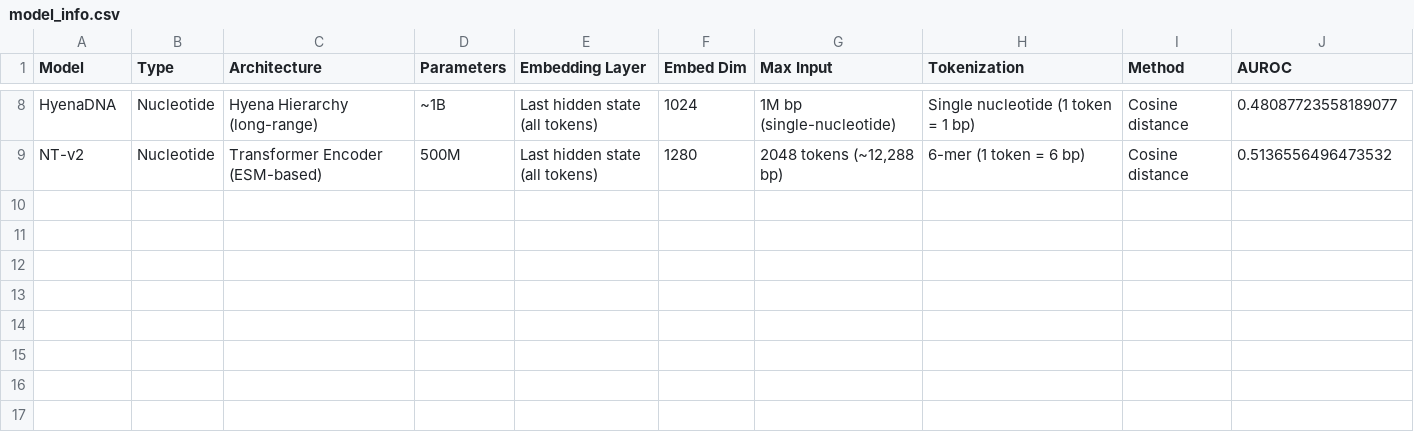
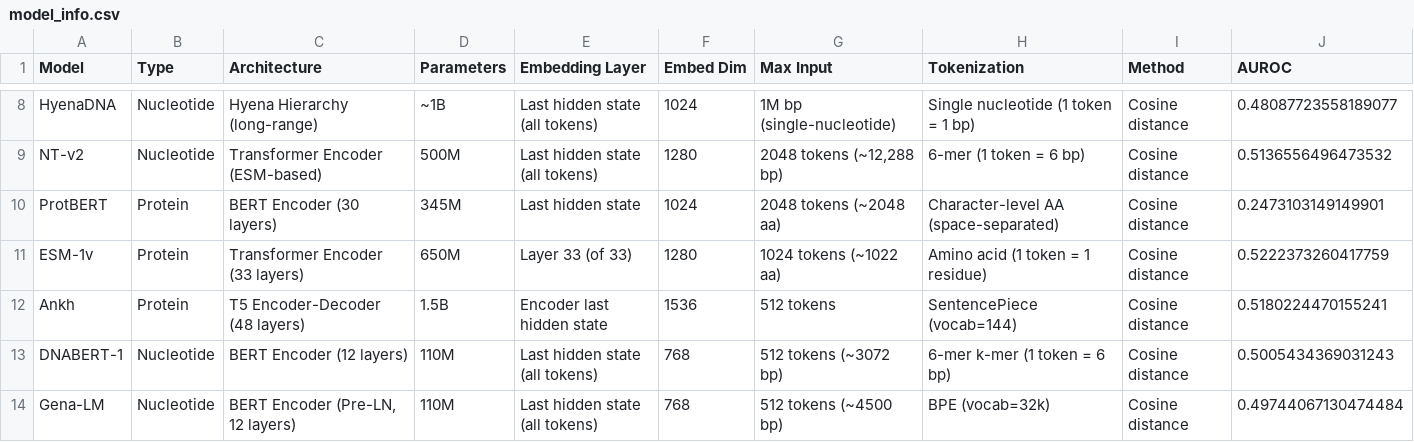
Before and after one commit to hiteshnagar2611/Bech_v2, a CSV file: figures/model_info.csv, drawn as a sheet; only a part is shown, gaps mark what is left out.

```diff
--- a/figures/model_info.csv
+++ b/figures/model_info.csv
@@ -9 +9,6 @@ HyenaDNA,Nucleotide,Hyena Hierarchy (long-range),~1B,Last hidden state (all toke
 NT-v2,Nucleotide,Transformer Encoder (ESM-based),500M,Last hidden state (all tokens),1280,"2048 tokens (~12,288 bp)",6-mer (1 token = 6 bp),Cosine distance,0.5136556496473532
+ProtBERT,Protein,BERT Encoder (30 layers),345M,Last hidden state,1024,2048 tokens (~2048 aa),Character-level AA (space-separated),Cosine distance,0.2473103149149901
+ESM-1v,Protein,Transformer Encoder (33 layers),650M,Layer 33 (of 33),1280,1024 tokens (~1022 aa),Amino acid (1 token = 1 residue),Cosine distance,0.5222373260417759
+Ankh,Protein,T5 Encoder-Decoder (48 layers),1.5B,Encoder last hidden state,1536,512 tokens,SentencePiece (vocab=144),Cosine distance,0.5180224470155241
+DNABERT-1,Nucleotide,BERT Encoder (12 layers),110M,Last hidden state (all tokens),768,512 tokens (~3072 bp),6-mer k-mer (1 token = 6 bp),Cosine distance,0.5005434369031243
+Gena-LM,Nucleotide,"BERT Encoder (Pre-LN, 12 layers)",110M,Last hidden state (all tokens),768,512 tokens (~4500 bp),BPE (vocab=32k),Cosine distance,0.49744067130474484
```
Also changed, not shown: figures/benchmark_summary.csv, figures/per_gene_auroc.csv, 21 other files.
